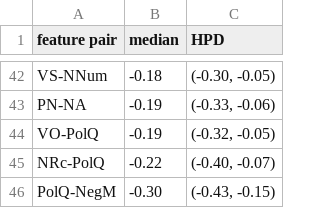
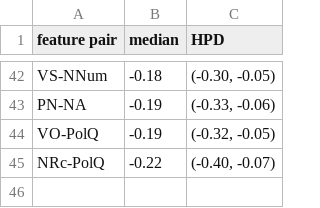
Before and after one commit to hkauhanen/sanguche, a CSV file: phylo4/results/wals/correlations.csv, drawn as a sheet; only a part is shown, gaps mark what is left out.

Commit message:
WALS correlations without control-control pair

```diff
--- a/phylo4/results/wals/correlations.csv
+++ b/phylo4/results/wals/correlations.csv
@@ -45,2 +45 @@ VO-PolQ,-0.19,"(-0.32, -0.05)"
 NRc-PolQ,-0.22,"(-0.40, -0.07)"
-PolQ-NegM,-0.30,"(-0.43, -0.15)"
```
Also changed, not shown: phylo4/results/wals/bfCorr.csv, 2 other files.
